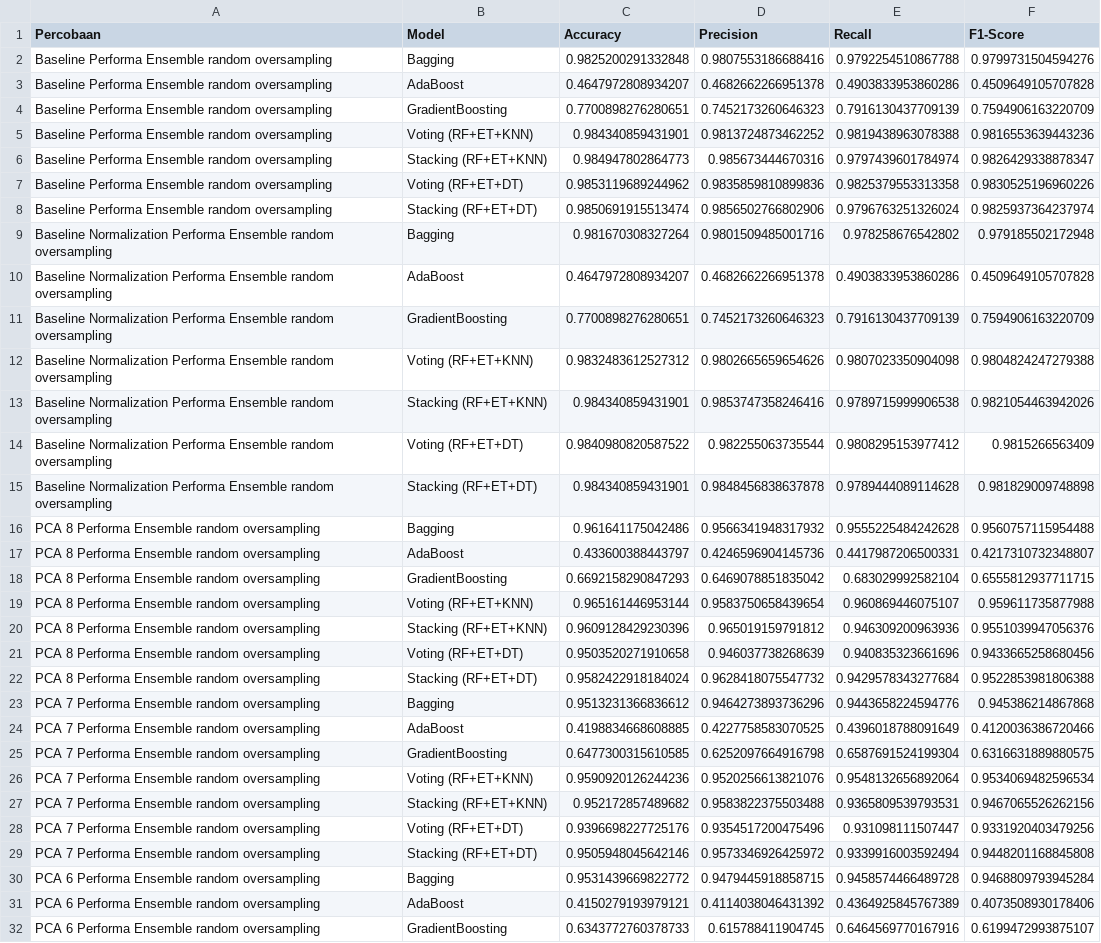
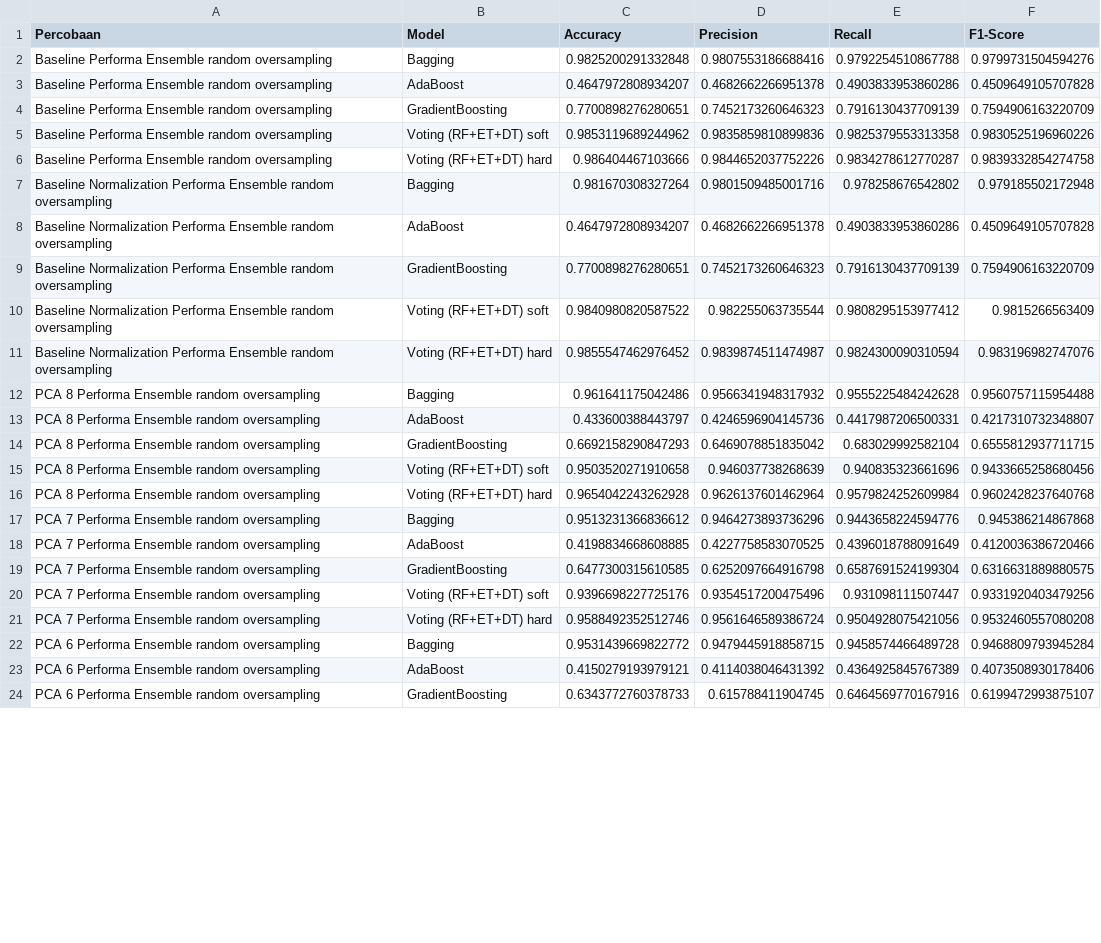
Before and after one commit to RyanGA09/DataMiningAirQuality, a CSV file: Dataoversamplingrandom/Ensemble/hasil_ensemble2.csv, drawn as a sheet; only a part is shown; the diff covers the shown part only.

Commit message:
ediing aguian ensembel penambahan hard dan soft

```diff
--- a/Dataoversamplingrandom/Ensemble/hasil_ensemble2.csv
+++ b/Dataoversamplingrandom/Ensemble/hasil_ensemble2.csv
@@ -4,6 +4,4 @@ Baseline Performa Ensemble random oversampling,AdaBoost,0.4647972808934207,0.468
 Baseline Performa Ensemble random oversampling,GradientBoosting,0.7700898276280651,0.7452173260646323,0.7916130437709139,0.7594906163220709
-Baseline Performa Ensemble random oversampling,Voting (RF+ET+KNN),0.984340859431901,0.9813724873462252,0.9819438963078388,0.9816553639443236
-Baseline Performa Ensemble random oversampling,Stacking (RF+ET+KNN),0.984947802864773,0.985673444670316,0.9797439601784974,0.9826429338878347
-Baseline Performa Ensemble random oversampling,Voting (RF+ET+DT),0.9853119689244962,0.9835859810899836,0.9825379553313358,0.9830525196960226
-Baseline Performa Ensemble random oversampling,Stacking (RF+ET+DT),0.9850691915513474,0.9856502766802906,0.9796763251326024,0.9825937364237974
+Baseline Performa Ensemble random oversampling,Voting (RF+ET+DT) soft,0.9853119689244962,0.9835859810899836,0.9825379553313358,0.9830525196960226
+Baseline Performa Ensemble random oversampling,Voting (RF+ET+DT) hard,0.986404467103666,0.9844652037752226,0.9834278612770287,0.9839332854274758
 Baseline Normalization Performa Ensemble random oversampling,Bagging,0.981670308327264,0.9801509485001716,0.978258676542802,0.979185502172948
@@ -11,6 +9,4 @@ Baseline Normalization Performa Ensemble random oversampling,AdaBoost,0.46479728
 Baseline Normalization Performa Ensemble random oversampling,GradientBoosting,0.7700898276280651,0.7452173260646323,0.7916130437709139,0.7594906163220709
-Baseline Normalization Performa Ensemble random oversampling,Voting (RF+ET+KNN),0.9832483612527312,0.9802665659654626,0.9807023350904098,0.9804824247279388
-Baseline Normalization Performa Ensemble random oversampling,Stacking (RF+ET+KNN),0.984340859431901,0.9853747358246416,0.9789715999906538,0.9821054463942026
-Baseline Normalization Performa Ensemble random oversampling,Voting (RF+ET+DT),0.9840980820587522,0.982255063735544,0.9808295153977412,0.9815266563409
-Baseline Normalization Performa Ensemble random oversampling,Stacking (RF+ET+DT),0.984340859431901,0.9848456838637878,0.9789444089114628,0.981829009748898
+Baseline Normalization Performa Ensemble random oversampling,Voting (RF+ET+DT) soft,0.9840980820587522,0.982255063735544,0.9808295153977412,0.9815266563409
+Baseline Normalization Performa Ensemble random oversampling,Voting (RF+ET+DT) hard,0.9855547462976452,0.9839874511474987,0.9824300090310594,0.983196982747076
 PCA 8 Performa Ensemble random oversampling,Bagging,0.961641175042486,0.9566341948317932,0.9555225484242628,0.9560757115954488
@@ -18,6 +14,4 @@ PCA 8 Performa Ensemble random oversampling,AdaBoost,0.433600388443797,0.4246596
 PCA 8 Performa Ensemble random oversampling,GradientBoosting,0.6692158290847293,0.6469078851835042,0.683029992582104,0.6555812937711715
-PCA 8 Performa Ensemble random oversampling,Voting (RF+ET+KNN),0.965161446953144,0.9583750658439654,0.960869446075107,0.959611735877988
-PCA 8 Performa Ensemble random oversampling,Stacking (RF+ET+KNN),0.9609128429230396,0.965019159791812,0.946309200963936,0.9551039947056376
-PCA 8 Performa Ensemble random oversampling,Voting (RF+ET+DT),0.9503520271910658,0.946037738268639,0.940835323661696,0.9433665258680456
-PCA 8 Performa Ensemble random oversampling,Stacking (RF+ET+DT),0.9582422918184024,0.9628418075547732,0.9429578343277684,0.9522853981806388
+PCA 8 Performa Ensemble random oversampling,Voting (RF+ET+DT) soft,0.9503520271910658,0.946037738268639,0.940835323661696,0.9433665258680456
+PCA 8 Performa Ensemble random oversampling,Voting (RF+ET+DT) hard,0.9654042243262928,0.9626137601462964,0.9579824252609984,0.9602428237640768
 PCA 7 Performa Ensemble random oversampling,Bagging,0.9513231366836612,0.9464273893736296,0.9443658224594776,0.945386214867868
@@ -25,6 +19,4 @@ PCA 7 Performa Ensemble random oversampling,AdaBoost,0.4198834668608885,0.422775
 PCA 7 Performa Ensemble random oversampling,GradientBoosting,0.6477300315610585,0.6252097664916798,0.6587691524199304,0.6316631889880575
-PCA 7 Performa Ensemble random oversampling,Voting (RF+ET+KNN),0.9590920126244236,0.9520256613821076,0.9548132656892064,0.9534069482596534
-PCA 7 Performa Ensemble random oversampling,Stacking (RF+ET+KNN),0.952172857489682,0.9583822375503488,0.9365809539793531,0.9467065526262156
-PCA 7 Performa Ensemble random oversampling,Voting (RF+ET+DT),0.9396698227725176,0.9354517200475496,0.931098111507447,0.9331920403479256
-PCA 7 Performa Ensemble random oversampling,Stacking (RF+ET+DT),0.9505948045642146,0.9573346926425972,0.9339916003592494,0.9448201168845808
+PCA 7 Performa Ensemble random oversampling,Voting (RF+ET+DT) soft,0.9396698227725176,0.9354517200475496,0.931098111507447,0.9331920403479256
+PCA 7 Performa Ensemble random oversampling,Voting (RF+ET+DT) hard,0.9588492352512746,0.9561646589386724,0.9504928075421056,0.9532460557080208
 PCA 6 Performa Ensemble random oversampling,Bagging,0.9531439669822772,0.9479445918858715,0.9458574466489728,0.9468809793945284
```
Also changed, not shown: 2 added rows, 6 removed rows and 2 edited cells elsewhere in this file, DataSmote/Ensemble/hasil_ensemble2.csv, 38 other files.
